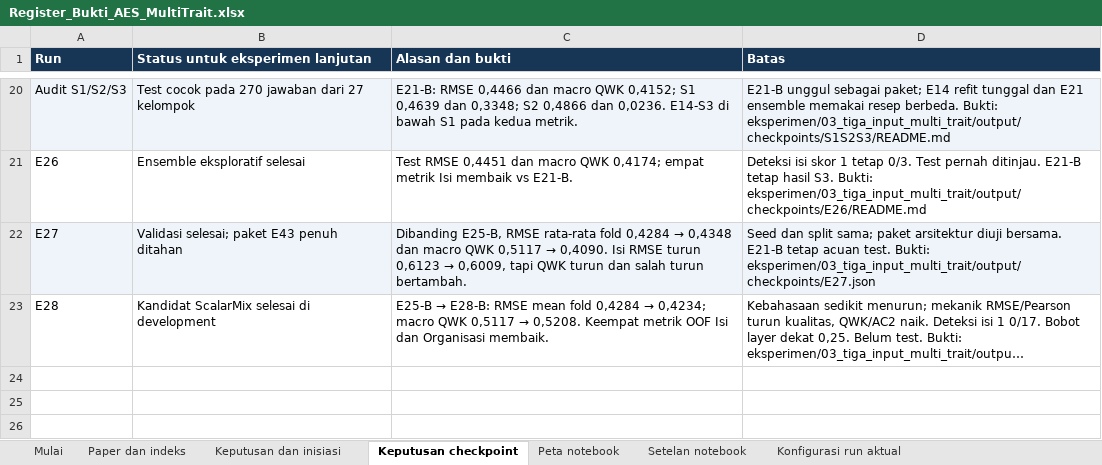
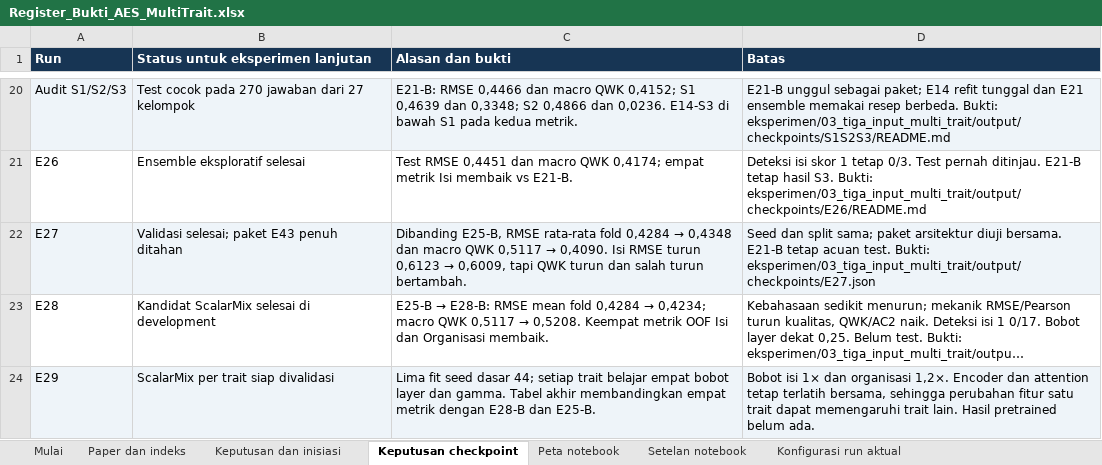
Before and after one commit to MalikHariyanto/Automated_Essay_Scoring, an Excel workbook: docs/skripsi/Register_Bukti_AES_MultiTrait.xlsx, sheet Keputusan checkpoint, drawn as a sheet; only a part is shown, gaps mark what is left out; long unchanged cells end in …; values as stored, in another font and other column widths than the file's, no borders; the diff names each change by its address in the sheet, - before the commit and + after, or states it on an @@ line.

Commit message:
Add E29 trait-specific ScalarMix training with E28 and E25 comparisons

```diff
--- a/docs/skripsi/Register_Bukti_AES_MultiTrait.xlsx (sheet Keputusan checkpoint)
+++ b/docs/skripsi/Register_Bukti_AES_MultiTrait.xlsx (sheet Keputusan checkpoint)
+row 24: E29 | ScalarMix per trait siap divalidasi | Lima fit seed dasar 44; setiap trait belajar empat bobot layer dan gamma. Tabel akhir membandingkan empat metrik dengan E28-B dan E25-B. | Bobot isi 1× dan organisasi 1,2×. Encoder dan attention tetap terlatih bersama, sehingga perubahan fitur satu trait dapat memengaruhi trait lain. Hasil pretrained belum ada.
```
Also changed, not shown: sheet Setelan notebook, sheet Keputusan dan inisiasi, sheet Peta notebook, 9 other files.
